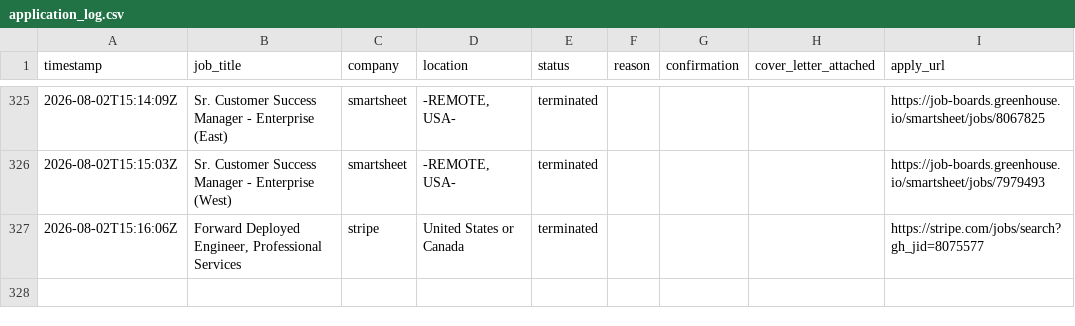
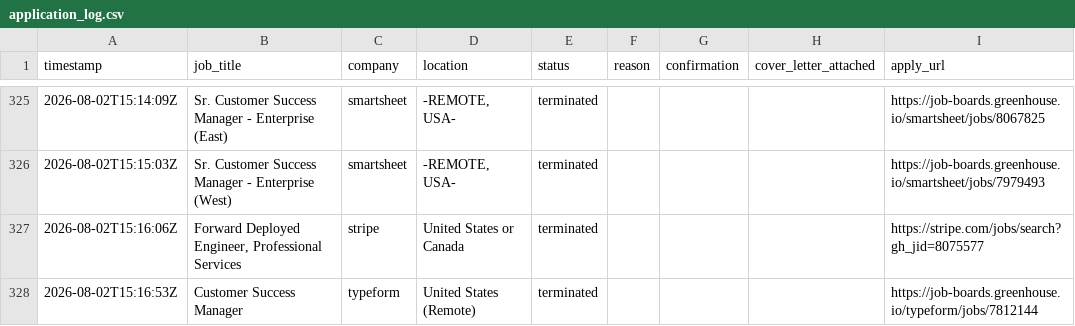
Before and after one commit to rashonjackson6324-web/rashon-public-assets, a CSV file: application_log.csv, drawn as a sheet; only a part is shown, gaps mark what is left out; the diff names each change by its address in the sheet, - before the commit and + after, or states it on an @@ line.

```diff
--- a/application_log.csv
+++ b/application_log.csv
+row 328: 2026-08-02T15:16:53Z | Customer Success Manager | typeform | United States (Remote) | terminated |  |  |  | https://job-boards.greenhouse.io/typeform/jobs/7812144
```
